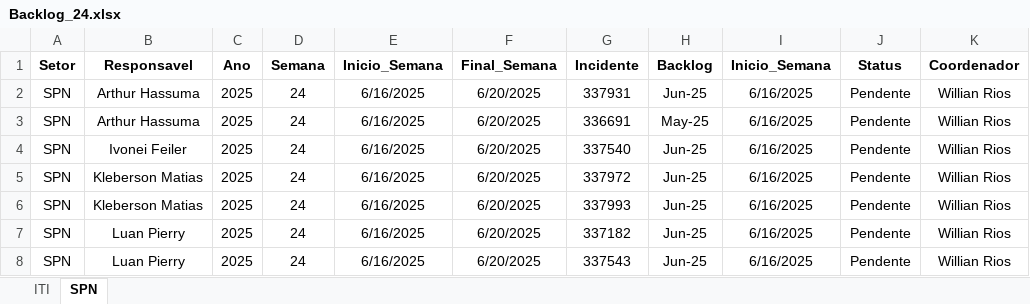
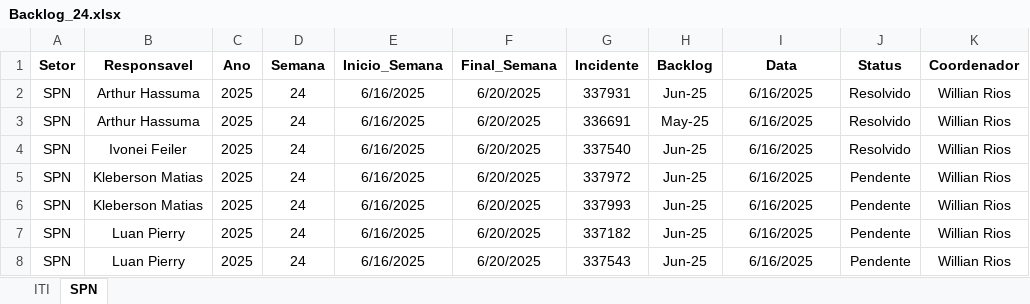
Before and after one commit to GeekFrancisco/Franciscodatais, an Excel workbook: Base/Backlog_24.xlsx, sheet SPN, drawn as a sheet; values as stored, in another font and other column widths than the file's, no borders; the diff names each change by its address in the sheet, - before the commit and + after, or states it on an @@ line.

```diff
--- a/Base/Backlog_24.xlsx (sheet SPN)
+++ b/Base/Backlog_24.xlsx (sheet SPN)
-I1: Inicio_Semana
+I1: Data
-J2:J4 (Status): Pendente
+J2:J4 (Status): Resolvido
```
Also changed, not shown: sheet ITI, hidden cells, Base/consolidado.xlsx, 6 other files.
